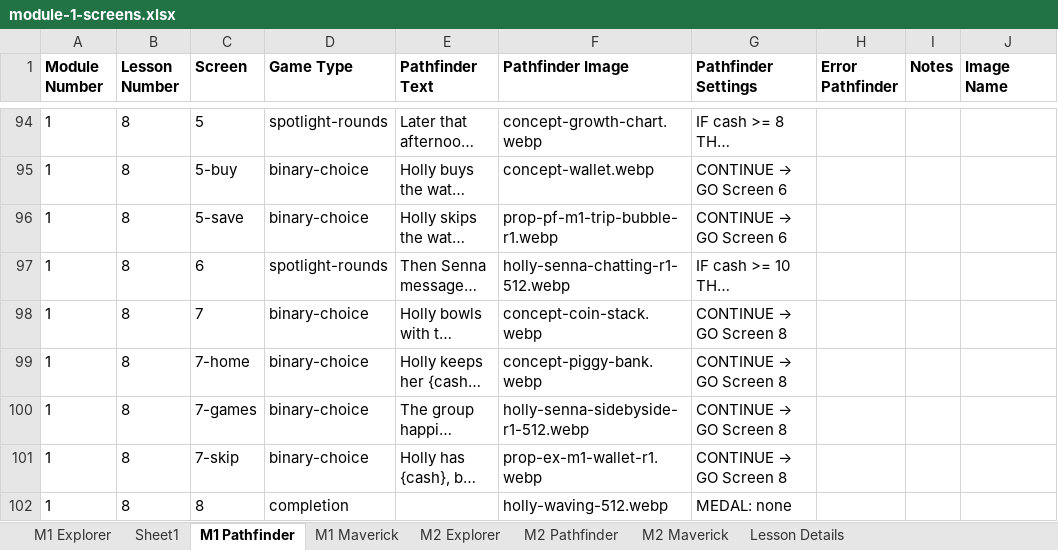
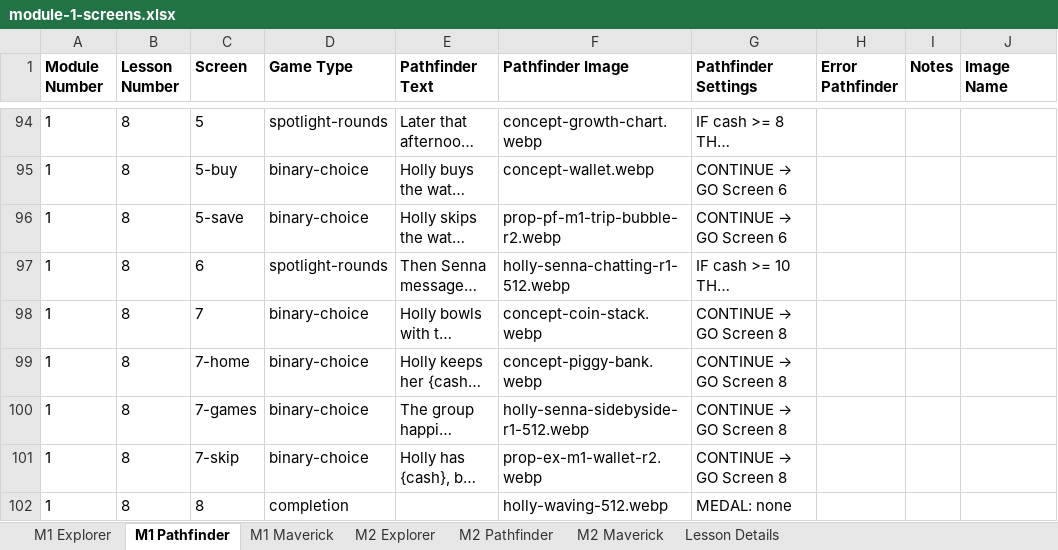
Before and after one commit to ngaadmin/nga-app, an Excel workbook: lib/academy/lessons/payload/source/master/module-1-screens.xlsx, sheet M1 Pathfinder, drawn as a sheet; only a part is shown, gaps mark what is left out; long unchanged cells end in …; values as stored, in another font and other column widths than the file's, no borders; the diff covers the shown part only; the diff names each change by its address in the sheet, - before the commit and + after, or states it on an @@ line.

```diff
--- a/lib/academy/lessons/payload/source/master/module-1-screens.xlsx (sheet M1 Pathfinder)
+++ b/lib/academy/lessons/payload/source/master/module-1-screens.xlsx (sheet M1 Pathfinder)
-sheet tab: Sheet1
-F96 (Pathfinder Image): prop-pf-m1-trip-bubble-r1.webp
+F96 (Pathfinder Image): prop-pf-m1-trip-bubble-r2.webp
-F101 (Pathfinder Image): prop-ex-m1-wallet-r1.webp
+F101 (Pathfinder Image): prop-ex-m1-wallet-r2.webp
```
Also changed, not shown: 20 edited cells elsewhere in this sheet, sheet M1 Maverick, sheet M1 Explorer, 22 other files.
